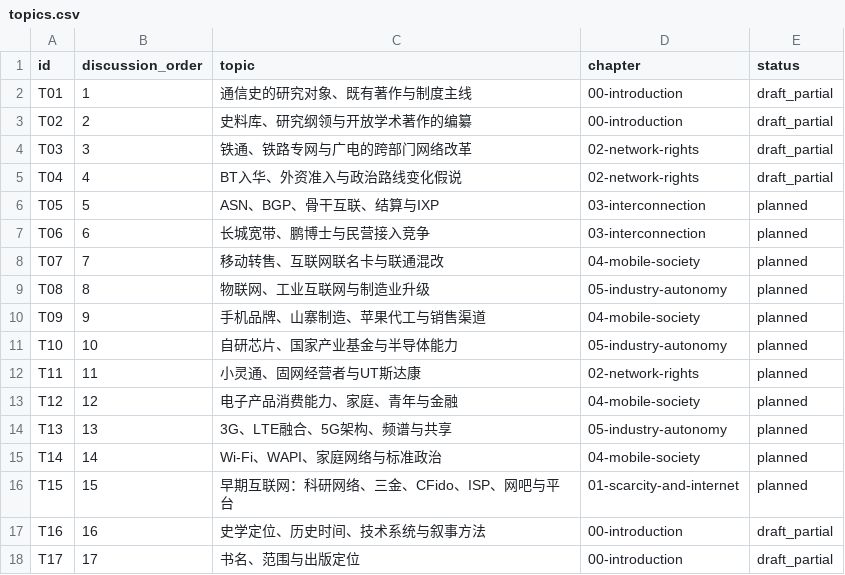
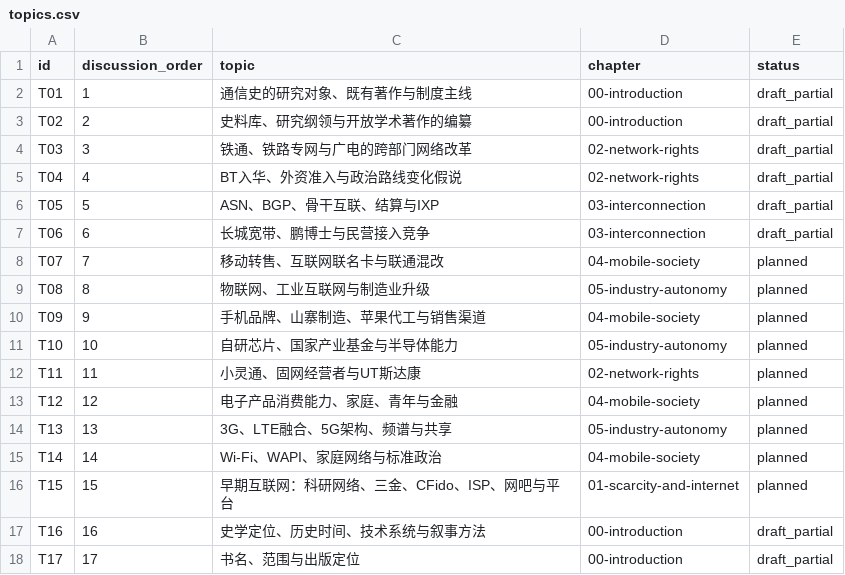
Before and after one commit to pty819/order-of-connectivity, a CSV file: research/topics.csv, drawn as a sheet.

Commit message:
Research backbone interconnection and independent broadband competition

```diff
--- a/research/topics.csv
+++ b/research/topics.csv
@@ -5,4 +5,4 @@ T03,3,铁通、铁路专网与广电的跨部门网络改革,02-network-rights,d
 T04,4,BT入华、外资准入与政治路线变化假说,02-network-rights,draft_partial
-T05,5,ASN、BGP、骨干互联、结算与IXP,03-interconnection,planned
-T06,6,长城宽带、鹏博士与民营接入竞争,03-interconnection,planned
+T05,5,ASN、BGP、骨干互联、结算与IXP,03-interconnection,draft_partial
+T06,6,长城宽带、鹏博士与民营接入竞争,03-interconnection,draft_partial
 T07,7,移动转售、互联网联名卡与联通混改,04-mobile-society,planned
```
Also changed, not shown: 9 other files.
